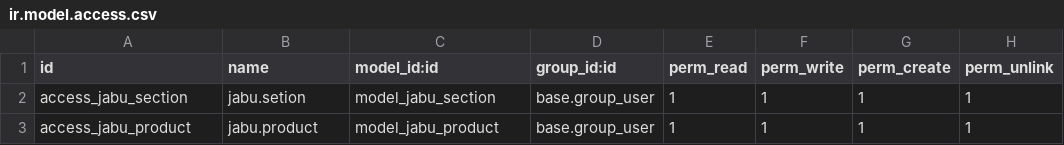
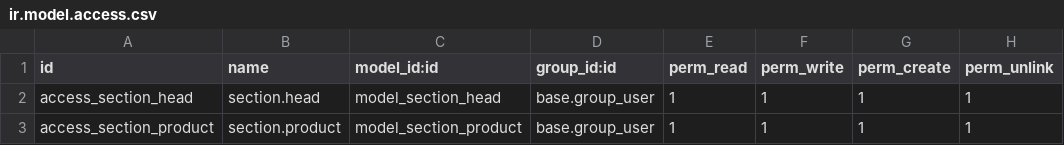
Before and after one commit to Sauravyadav5150/jabu-event-resturant, a CSV file: addons/jabuevents_section_data/security/ir.model.access.csv, drawn as a sheet.

```diff
--- a/addons/jabuevents_section_data/security/ir.model.access.csv
+++ b/addons/jabuevents_section_data/security/ir.model.access.csv
@@ -1,3 +1,3 @@
 id,name,model_id:id,group_id:id,perm_read,perm_write,perm_create,perm_unlink
-access_jabu_section,jabu.setion,model_jabu_section,base.group_user,1,1,1,1
-access_jabu_product,jabu.product,model_jabu_product,base.group_user,1,1,1,1
+access_section_head,section.head,model_section_head,base.group_user,1,1,1,1
+access_section_product,section.product,model_section_product,base.group_user,1,1,1,1
```
Also changed, not shown: 6 other files.
